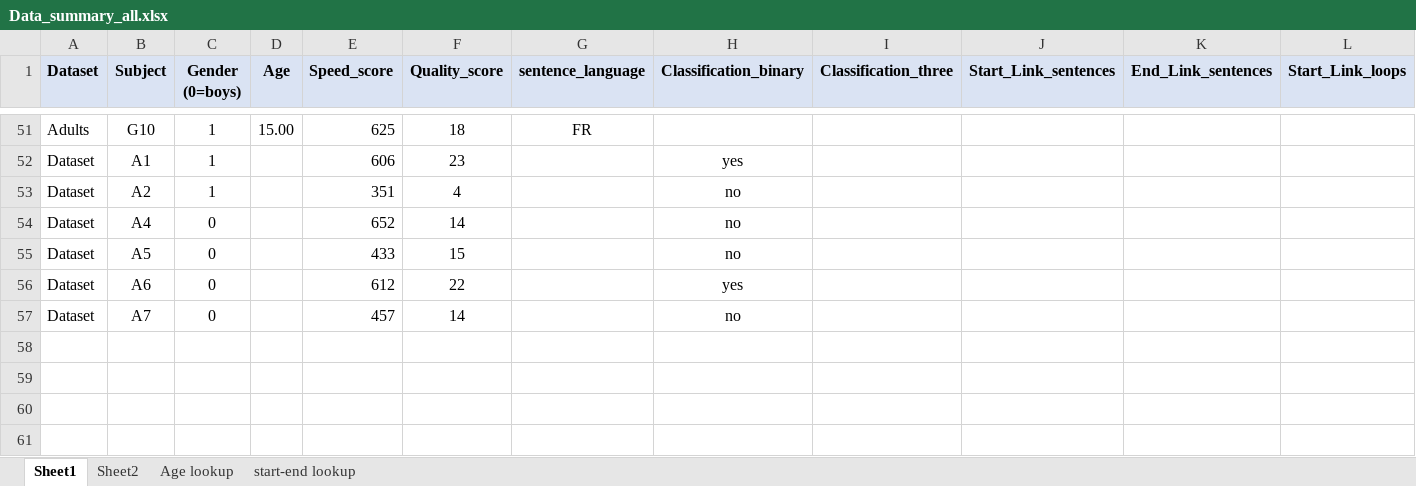
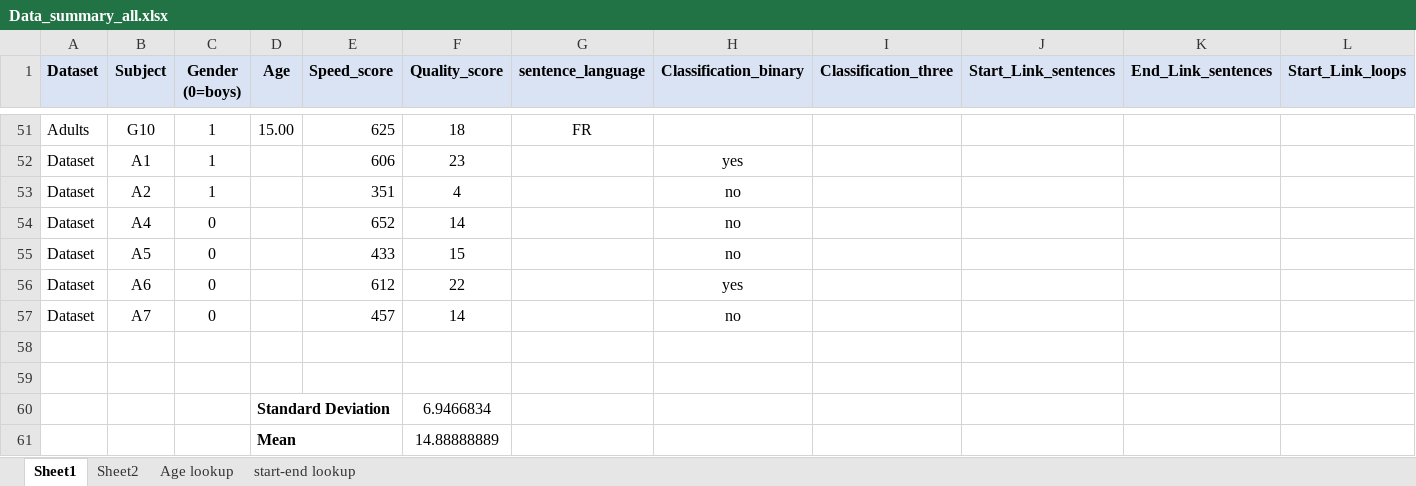
Before and after one commit to SensitivePen/Dysgraphia_prediction, an Excel workbook: 09_Data_probands/Data_summary_all.xlsx, sheet Sheet1, drawn as a sheet; only a part is shown, gaps mark what is left out; values as stored, in another font and other column widths than the file's, no borders; charts and pictures not drawn; rows hold the shown columns only; the diff names each change by its address in the sheet, - before the commit and + after, or states it on an @@ line.

Commit message:
summary

```diff
--- a/09_Data_probands/Data_summary_all.xlsx (sheet Sheet1)
+++ b/09_Data_probands/Data_summary_all.xlsx (sheet Sheet1)
+row 58: (empty)
+row 59: (empty)
+row 60:  |  |  | Standard Deviation |  | 6.9466834
+row 61:  |  |  | Mean |  | 14.88888889
```
Also changed, not shown: charts or pictures.
